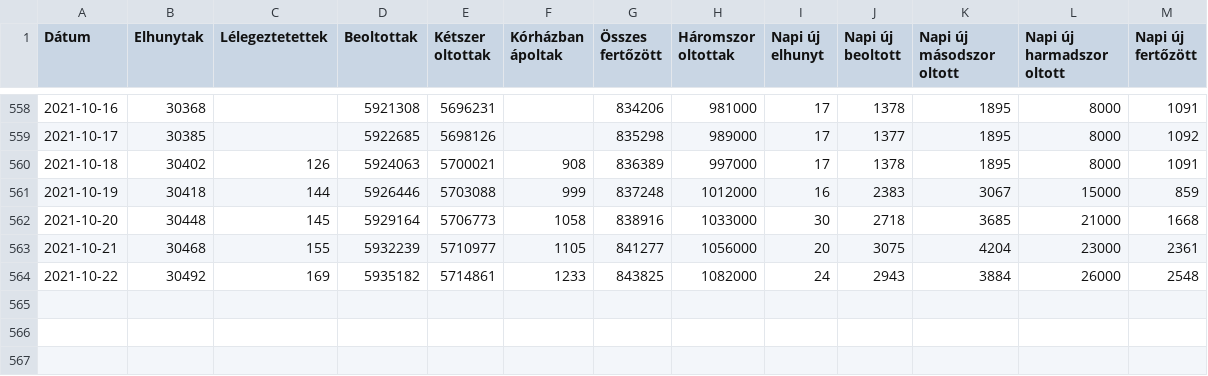
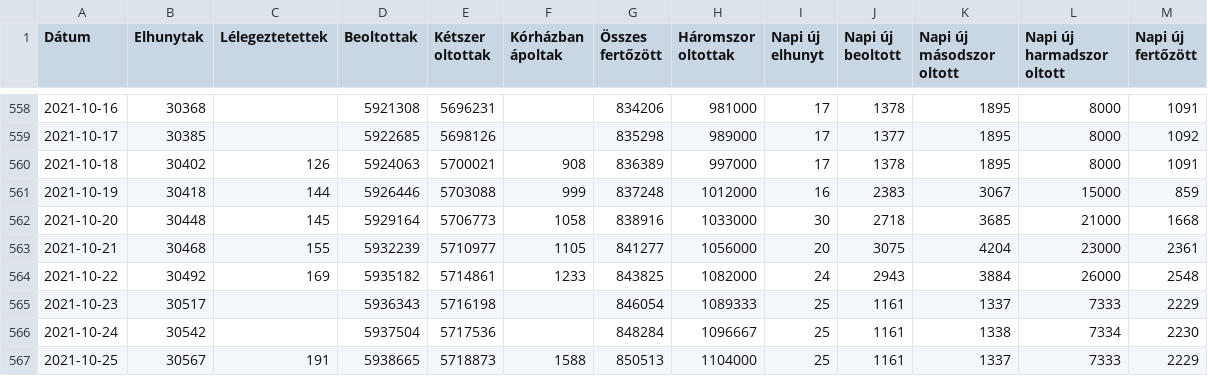
Before and after one commit to kamutelapo/covid, a CSV file: adatok/hiradatok.csv, drawn as a sheet; only a part is shown, gaps mark what is left out; the diff names each change by its address in the sheet, - before the commit and + after, or states it on an @@ line.

```diff
--- a/adatok/hiradatok.csv
+++ b/adatok/hiradatok.csv
+row 565: 2021-10-23 | 30517 |  | 5936343 | 5716198 |  | 846054 | 1089333 | 25 | 1161 | 1337 | 7333 | 2229
+row 566: 2021-10-24 | 30542 |  | 5937504 | 5717536 |  | 848284 | 1096667 | 25 | 1161 | 1338 | 7334 | 2230
+row 567: 2021-10-25 | 30567 | 191 | 5938665 | 5718873 | 1588 | 850513 | 1104000 | 25 | 1161 | 1337 | 7333 | 2229
```
Also changed, not shown: 18 other files.
